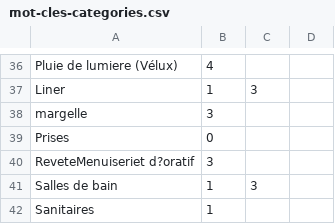
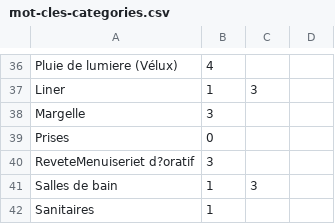
Before and after one commit to merlinofcha0s/les-castors, a CSV file: castor-dto/src/main/resources/mot-cles-categories.csv, drawn as a sheet; only a part is shown, gaps mark what is left out.

```diff
--- a/castor-dto/src/main/resources/mot-cles-categories.csv
+++ b/castor-dto/src/main/resources/mot-cles-categories.csv
@@ -37,3 +37,3 @@ Pluie de lumiere (Vélux);4
 Liner;1;3
-margelle;3
+Margelle;3
 Prises;0
```
Also changed, not shown: 33 other files.
